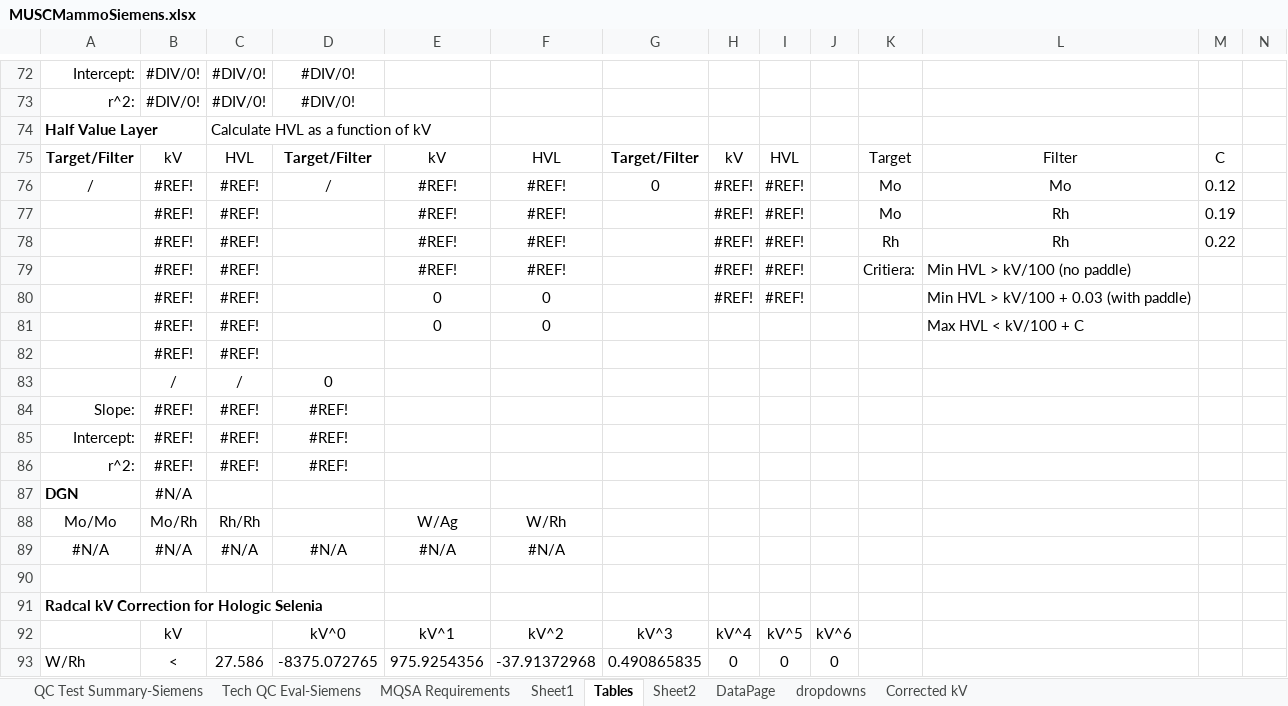
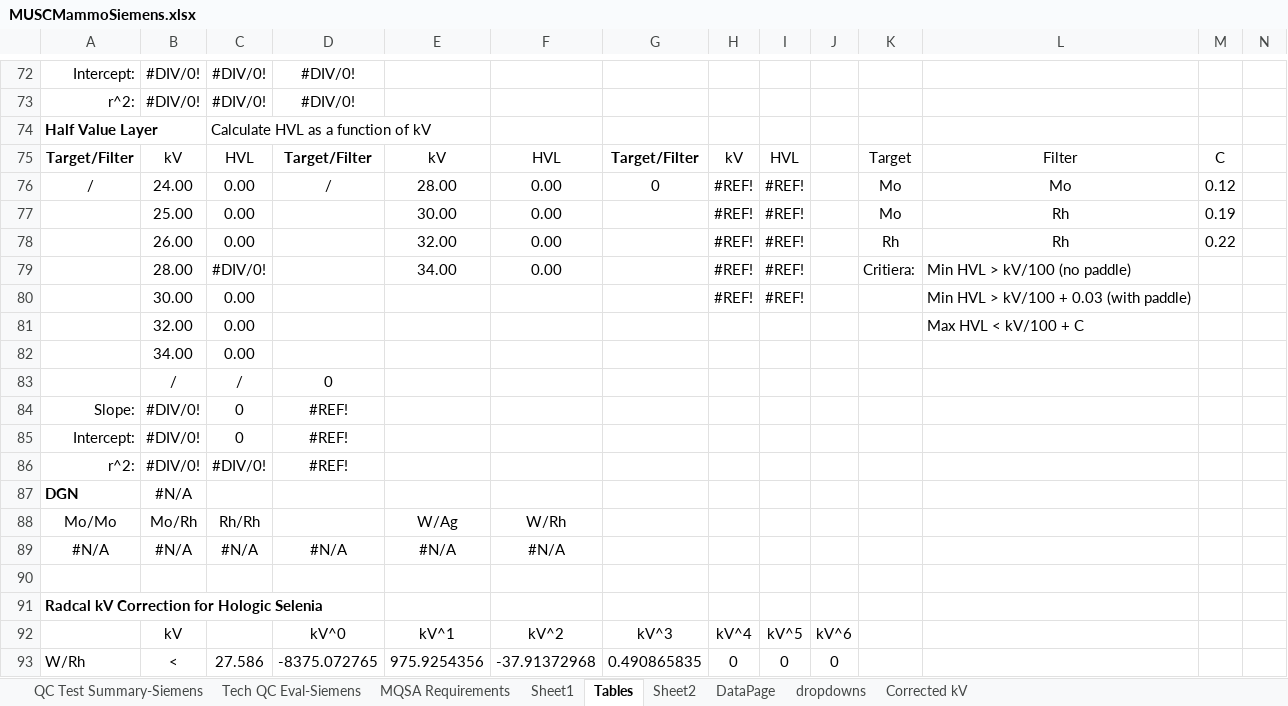
Before and after one commit to imabug/EquipTestingSpreadsheets, an Excel workbook: MUSCMammoSiemens.xlsx, sheet Tables, drawn as a sheet; only a part is shown, gaps mark what is left out; values as stored, in another font and other column widths than the file's, no borders; charts and pictures not drawn; removed rows and columns are numbered as before the commit, all else as after; rows hold the shown columns only; the diff names each change by its address in the sheet, - before the commit and + after, or states it on an @@ line.

Commit message:
Updated generator test acquisitions

```diff
--- a/MUSCMammoSiemens.xlsx (sheet Tables)
+++ b/MUSCMammoSiemens.xlsx (sheet Tables)
-B76: #REF!
+B76: 24.00
-C76:C78: #REF!
+C76:C78: 0.00
-E76: #REF!
+E76: 28.00
-F76:F79: #REF!
+F76:F79: 0.00
-B77: #REF!
+B77: 25.00
-E77: #REF!
+E77: 30.00
-B78: #REF!
+B78: 26.00
-E78: #REF!
+E78: 32.00
-B79: #REF!
+B79: 28.00
-C79: #REF!
+C79: #DIV/0!
-E79: #REF!
+E79: 34.00
-row 80:  | #REF! | #REF! |  | 0 | 0 |  | #REF! | #REF! |  |  | Min HVL > kV/100 + 0.03 (with paddle)
-row 81:  | #REF! | #REF! |  | 0 | 0 |  |  |  |  |  | Max HVL < kV/100 + C
-row 82:  | #REF! | #REF!
+row 80:  | 30.00 | 0.00 |  |  |  |  | #REF! | #REF! |  |  | Min HVL > kV/100 + 0.03 (with paddle)
+row 81:  | 32.00 | 0.00 |  |  |  |  |  |  |  |  | Max HVL < kV/100 + C
+row 82:  | 34.00 | 0.00
-B84:B86: #REF!
+B84:B86: #DIV/0!
-C84:C85: #REF!
+C84:C85: 0
-C86: #REF!
+C86: #DIV/0!
```
Also changed, not shown: sheet Sheet1, sheet Tech QC Eval-Siemens, sheet QC Test Summary-Siemens, charts or pictures.
